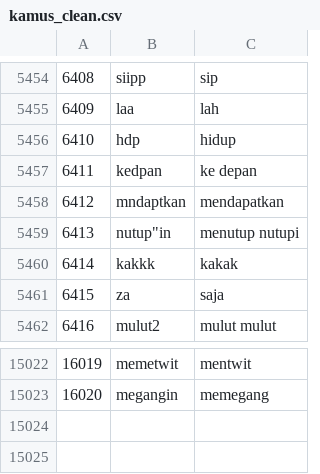
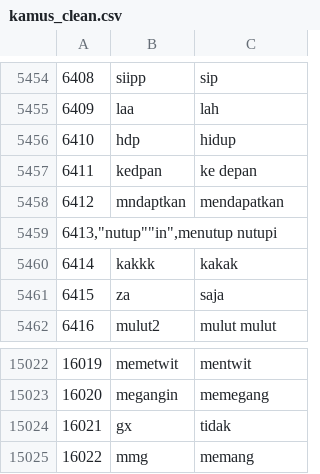
Before and after one commit to restudev/Machine-Learning, a CSV file: minggu4/textProcessing/kamus_clean.csv, drawn as a sheet; only a part is shown, gaps mark what is left out; removed rows and columns are numbered as before the commit, all else as after; the diff names each change by its address in the sheet, - before the commit and + after, or states it on an @@ line.

```diff
--- a/minggu4/textProcessing/kamus_clean.csv
+++ b/minggu4/textProcessing/kamus_clean.csv
-row 5459: 6413 | nutup"in | menutup nutupi
+row 5459: 6413,"nutup""in",menutup nutupi
+row 15024: 16021 | gx | tidak
+row 15025: 16022 | mmg | memang
```
Also changed, not shown: 9 other files.
